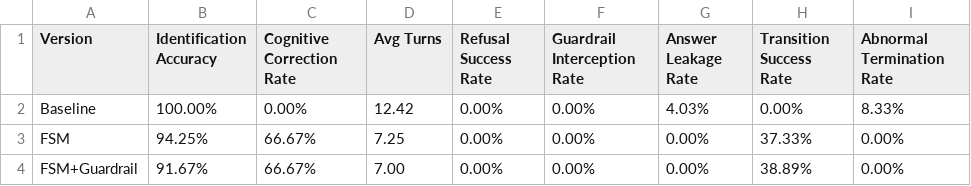
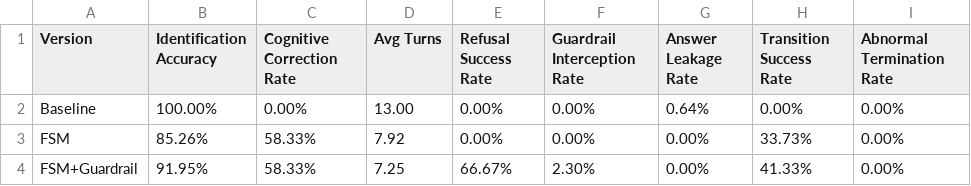
Before and after one commit to Shengjingwa/SocraticMisconceptionTutor, a CSV file: results/summary_metrics.csv, drawn as a sheet.

```diff
--- a/results/summary_metrics.csv
+++ b/results/summary_metrics.csv
@@ -1,4 +1,4 @@
 Version,Identification Accuracy,Cognitive Correction Rate,Avg Turns,Refusal Success Rate,Guardrail Interception Rate,Answer Leakage Rate,Transition Success Rate,Abnormal Termination Rate
-Baseline,100.00%,0.00%,12.42,0.00%,0.00%,4.03%,0.00%,8.33%
-FSM,94.25%,66.67%,7.25,0.00%,0.00%,0.00%,37.33%,0.00%
-FSM+Guardrail,91.67%,66.67%,7.00,0.00%,0.00%,0.00%,38.89%,0.00%
+Baseline,100.00%,0.00%,13.00,0.00%,0.00%,0.64%,0.00%,0.00%
+FSM,85.26%,58.33%,7.92,0.00%,0.00%,0.00%,33.73%,0.00%
+FSM+Guardrail,91.95%,58.33%,7.25,66.67%,2.30%,0.00%,41.33%,0.00%
```
Also changed, not shown: results/manual_audit.csv, 5 other files.
